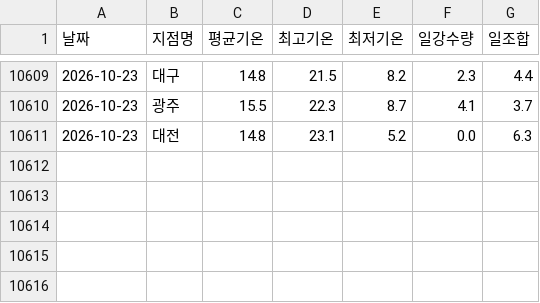
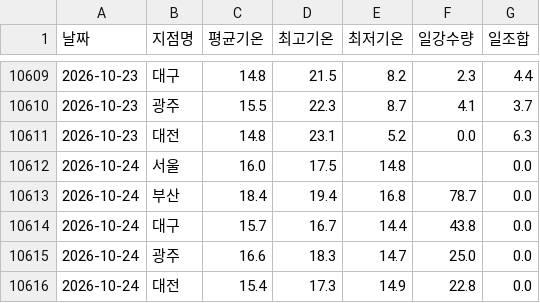
Before and after one commit to dudfyd84-ai/cabbage-price-bot, a CSV file: weather_asos_data.csv, drawn as a sheet; only a part is shown, gaps mark what is left out; the diff names each change by its address in the sheet, - before the commit and + after, or states it on an @@ line.

Commit message:
chore: daily data/model update (cloud)

```diff
--- a/weather_asos_data.csv
+++ b/weather_asos_data.csv
+row 10612: 2026-10-24 | 서울 | 16.0 | 17.5 | 14.8 |  | 0.0
+row 10613: 2026-10-24 | 부산 | 18.4 | 19.4 | 16.8 | 78.7 | 0.0
+row 10614: 2026-10-24 | 대구 | 15.7 | 16.7 | 14.4 | 43.8 | 0.0
+row 10615: 2026-10-24 | 광주 | 16.6 | 18.3 | 14.7 | 25.0 | 0.0
+row 10616: 2026-10-24 | 대전 | 15.4 | 17.3 | 14.9 | 22.8 | 0.0
```
Also changed, not shown: predict_log.csv, 41 other files.
